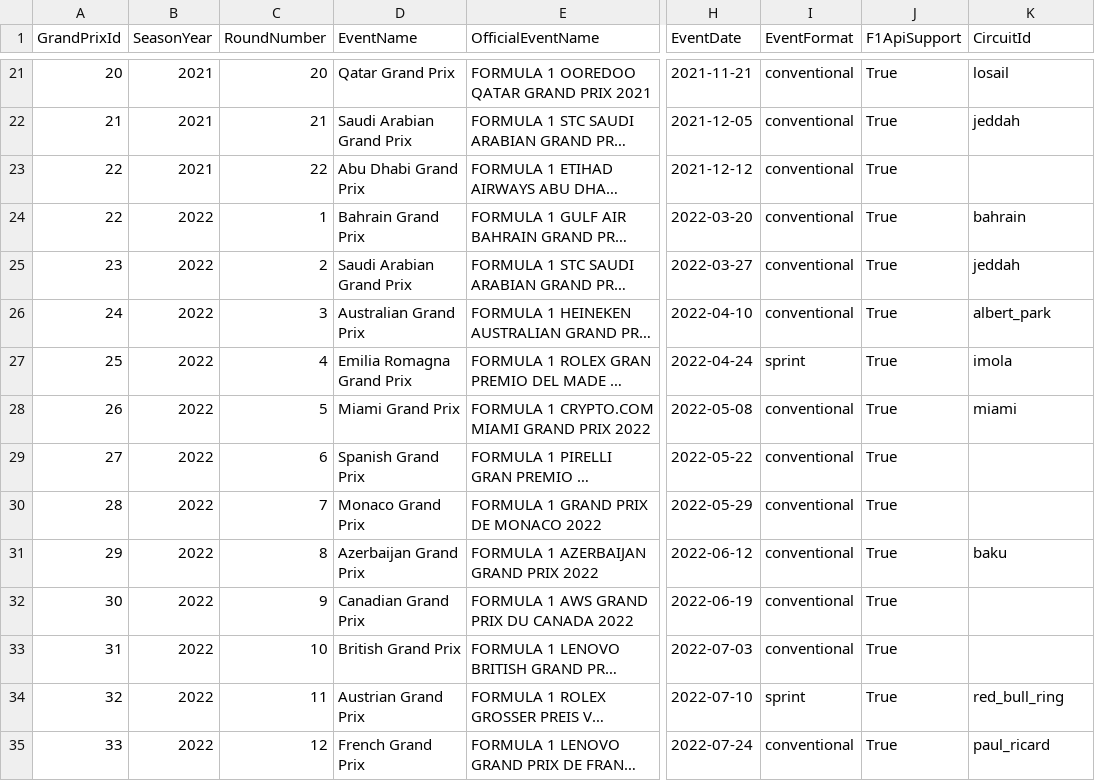
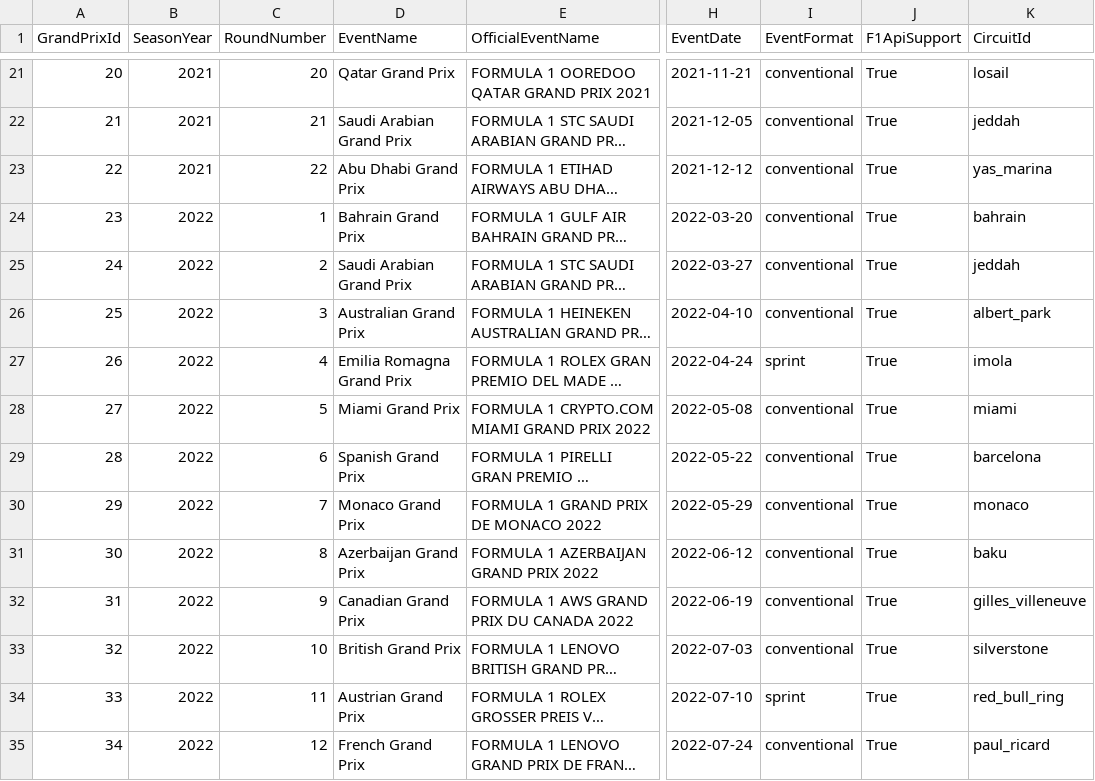
Before and after one commit to GiuseppeRudi/groundeffect-f1-dw, a CSV file: data/reconciled/grand_prix.csv, drawn as a sheet; only a part is shown, gaps mark what is left out; long unchanged cells end in …; the diff covers the shown part only; the diff names each change by its address in the sheet, - before the commit and + after, or states it on an @@ line.

Commit message:
added the data quality script and dqa assessment

```diff
--- a/data/reconciled/grand_prix.csv
+++ b/data/reconciled/grand_prix.csv
-K23 (CircuitId): (empty)
+K23 (CircuitId): yas_marina
@@ column A (GrandPrixId) renumbered from row 24 down @@
-K29 (CircuitId): (empty)
+K29 (CircuitId): barcelona
-K30 (CircuitId): (empty)
+K30 (CircuitId): monaco
-K32 (CircuitId): (empty)
+K32 (CircuitId): gilles_villeneuve
-K33 (CircuitId): (empty)
+K33 (CircuitId): silverstone
```
Also changed, not shown: 9 edited cells elsewhere in this file, data/external/circuit.csv, data/reconciled/circuit.csv, 53 other files.
